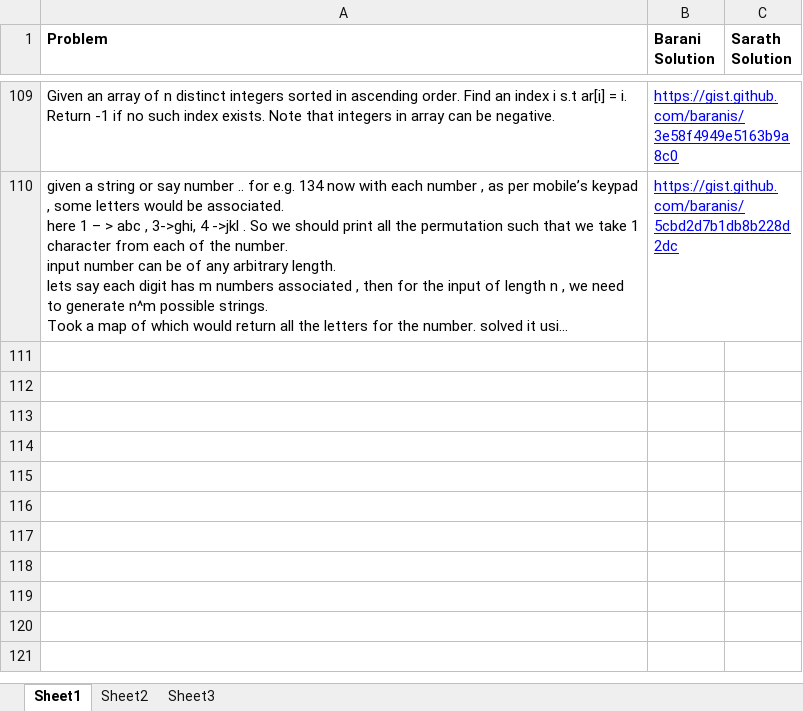
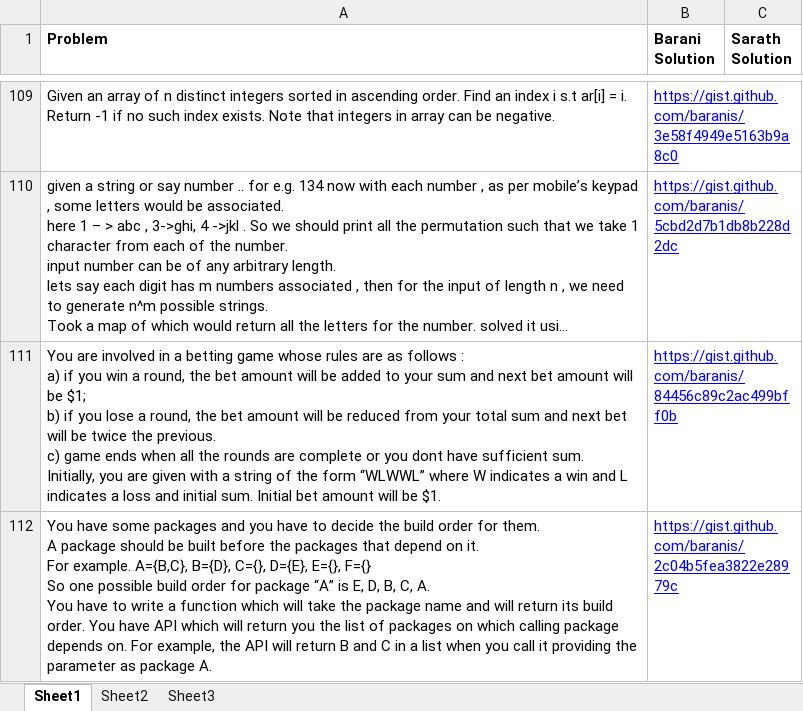
Before and after one commit to eedsva/mytrack, an Excel workbook: ProblemsAndSolution.xlsx, sheet Sheet1, drawn as a sheet; only a part is shown, gaps mark what is left out; long unchanged cells end in …; values as stored, in another font and other column widths than the file's, no borders; ↵ is a line break in a cell; the diff names each change by its address in the sheet, - before the commit and + after, or states it on an @@ line.

```diff
--- a/ProblemsAndSolution.xlsx (sheet Sheet1)
+++ b/ProblemsAndSolution.xlsx (sheet Sheet1)
+row 111: You are involved in a betting game whose rules are as follows : ↵ a) if you win a round, the bet amount will be added to your sum and next bet amount will be $1; ↵ b) if you lose a round, the bet amount will be reduced from your total sum and next bet will be twice the previous. ↵ c) game ends when all the rounds are complete or you dont have sufficient sum. ↵ Initially, you are given with a string of the form “WLWWL” where W indicates a win and L indicates a loss and initial sum. Initial bet amount will be $1. | https://gist.github.com/baranis/84456c89c2ac499bff0b
+row 112: You have some packages and you have to decide the build order for them. ↵ A package should be built before the packages that depend on it. ↵ For example. A={B,C}, B={D}, C={}, D={E}, E={}, F={} ↵ So one possible build order for package “A” is E, D, B, C, A. ↵ You have to write a function which will take the package name and will return its build order. You have API which will return you the list of packages on which calling package depends on. For example, the API will return B and C in a list when you call it providing the parameter as package A. | https://gist.github.com/baranis/2c04b5fea3822e28979c
```
Also changed, not shown: Track Of Barani.xlsx, 1 other file.
